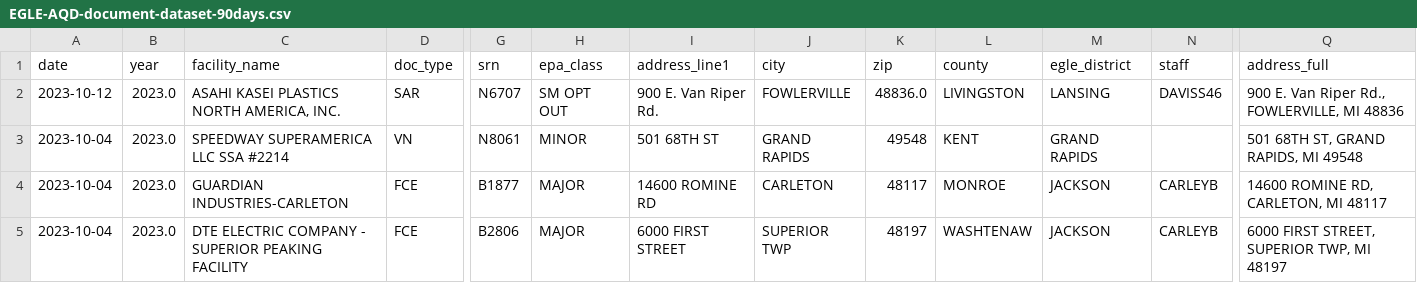
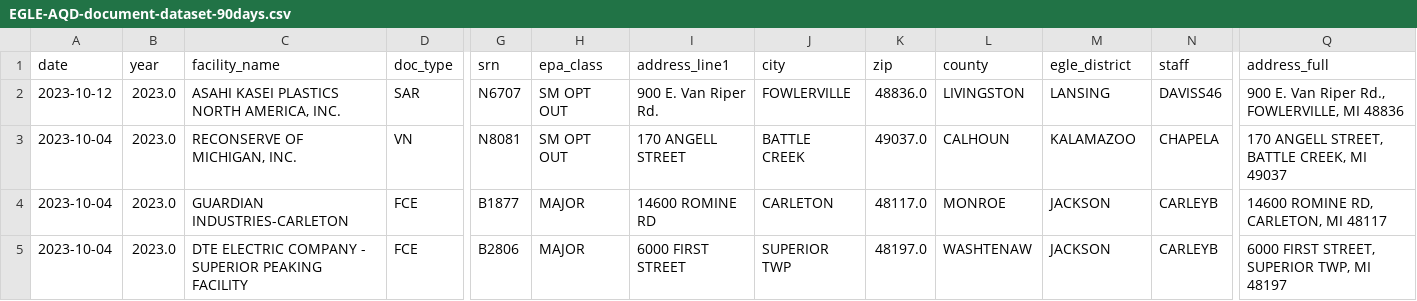
Before and after one commit to srjouppi/michigan-egle-database-auto-scraper, a CSV file: output/EGLE-AQD-document-dataset-90days.csv, drawn as a sheet; only a part is shown, gaps mark what is left out; the diff covers the shown part only; the diff names each change by its address in the sheet, - before the commit and + after, or states it on an @@ line.

Commit message:
Manually fixing EGLE source mistake

```diff
--- a/output/EGLE-AQD-document-dataset-90days.csv
+++ b/output/EGLE-AQD-document-dataset-90days.csv
-C3 (facility_name): SPEEDWAY SUPERAMERICA LLC SSA #2214
+C3 (facility_name): RECONSERVE OF MICHIGAN, INC.
-G3 (srn): N8061
+G3 (srn): N8081
-H3 (epa_class): MINOR
+H3 (epa_class): SM OPT OUT
-I3 (address_line1): 501 68TH ST
+I3 (address_line1): 170 ANGELL STREET
-J3 (city): GRAND RAPIDS
+J3 (city): BATTLE CREEK
-K3 (zip): 49548
+K3 (zip): 49037.0
-L3 (county): KENT
+L3 (county): CALHOUN
-M3 (egle_district): GRAND RAPIDS
+M3 (egle_district): KALAMAZOO
-N3 (staff): (empty)
+N3 (staff): CHAPELA
-Q3 (address_full): 501 68TH ST, GRAND RAPIDS, MI 49548
+Q3 (address_full): 170 ANGELL STREET, BATTLE CREEK, MI 49037
-K4 (zip): 48117
+K4 (zip): 48117.0
-K5 (zip): 48197
+K5 (zip): 48197.0
```
Also changed, not shown: 6 edited cells elsewhere in this file.
